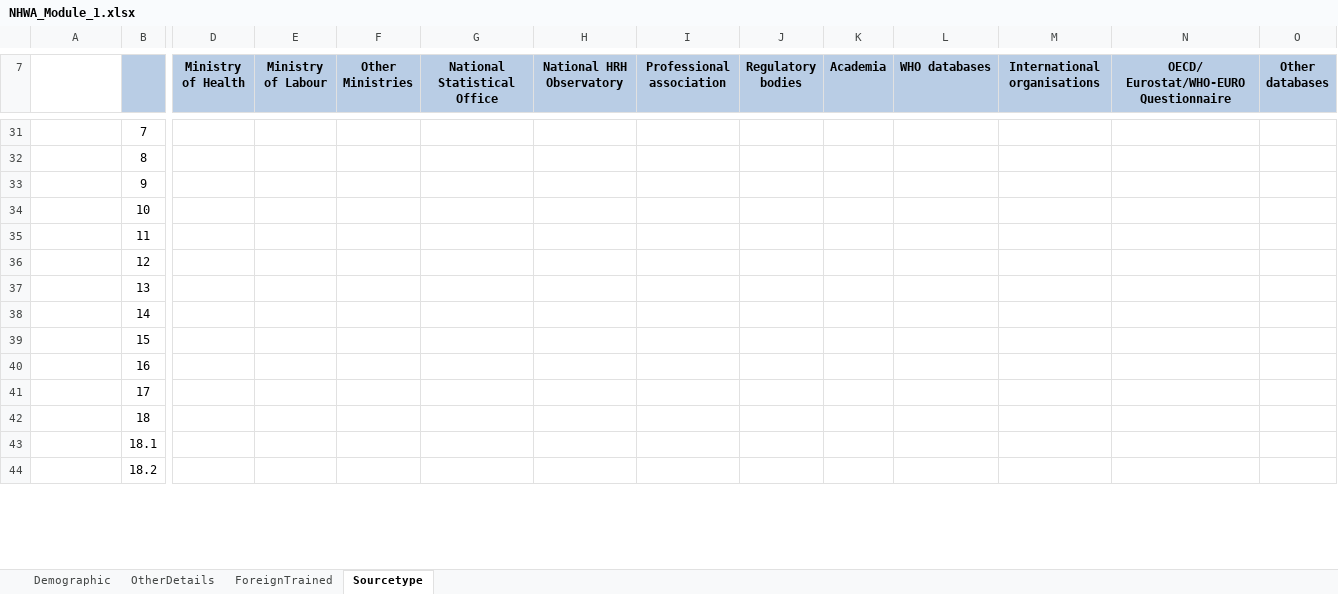
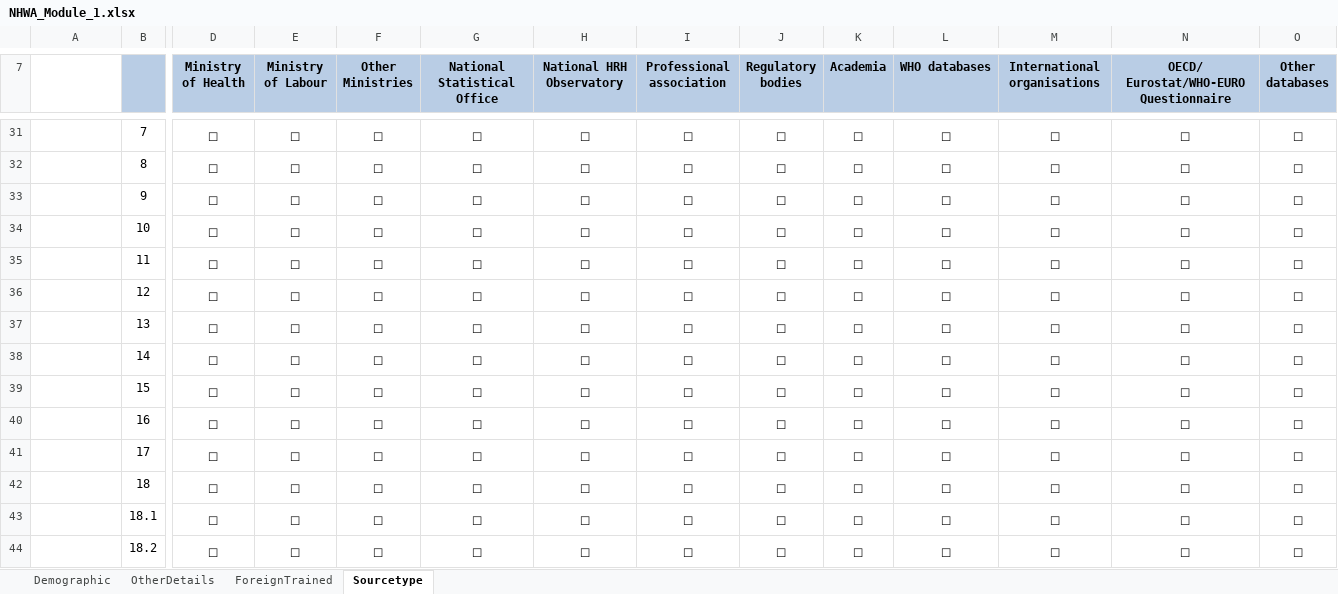
Before and after one commit to EyeSeeTea/Bulk-Load-blessed, an Excel workbook: public/templates/NHWA_Module_1.xlsx, sheet Sourcetype, drawn as a sheet; only a part is shown, gaps mark what is left out; values as stored, in another font and other column widths than the file's, no borders; charts and pictures not drawn; the diff covers the shown part only; the diff names each change by its address in the sheet, - before the commit and + after, or states it on an @@ line.

```diff
--- a/public/templates/NHWA_Module_1.xlsx (sheet Sourcetype)
+++ b/public/templates/NHWA_Module_1.xlsx (sheet Sourcetype)
-D31:D44 (Ministry of Health): (empty)
+D31:D44 (Ministry of Health): ☐
-E31:E44 (Ministry of Labour): (empty)
+E31:E44 (Ministry of Labour): ☐
-F31:F44 (Other Ministries): (empty)
+F31:F44 (Other Ministries): ☐
-G31:G44 (National Statistical Office): (empty)
+G31:G44 (National Statistical Office): ☐
-H31:H44 (National HRH Observatory): (empty)
+H31:H44 (National HRH Observatory): ☐
-I31:I44 (Professional association): (empty)
+I31:I44 (Professional association): ☐
-J31:J44 (Regulatory bodies): (empty)
+J31:J44 (Regulatory bodies): ☐
-K31:K44 (Academia): (empty)
+K31:K44 (Academia): ☐
-L31:L44 (WHO databases): (empty)
+L31:L44 (WHO databases): ☐
-M31:M44 (International organisations): (empty)
+M31:M44 (International organisations): ☐
-N31:N44: (empty)
+N31:N44: ☐
-O31:O44 (Other databases): (empty)
+O31:O44 (Other databases): ☐
```
Also changed, not shown: 8 added rows, 8 removed rows and 468 edited cells elsewhere in this sheet, sheet ForeignTrained, sheet OtherDetails, sheet Demographic, hidden cells, charts or pictures, 2 other files.
